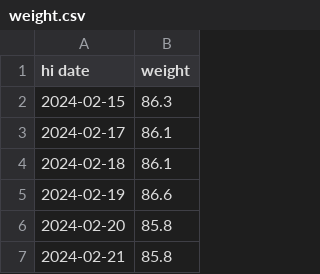
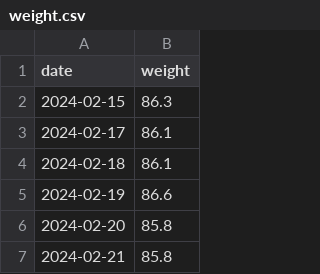
Before and after one commit to evolvedlight/weight.brown.bg, a CSV file: docs/data/weight.csv, drawn as a sheet; only a part is shown.

Commit message:
Update weight.csv

```diff
--- a/docs/data/weight.csv
+++ b/docs/data/weight.csv
@@ -1,2 +1,2 @@
-hi date,weight
+date,weight
 2024-02-15,86.3
```
